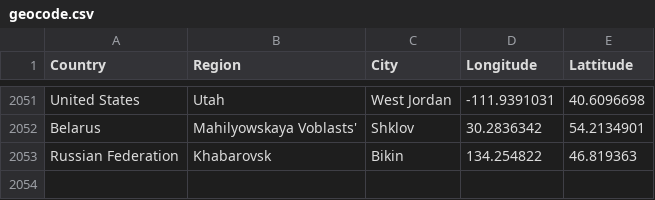
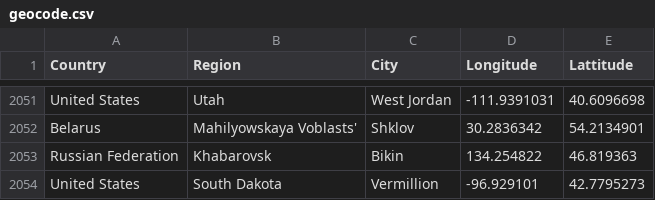
Before and after one commit to lyokha/statcounter-utils, a CSV file: geocode.csv, drawn as a sheet; only a part is shown, gaps mark what is left out.

```diff
--- a/geocode.csv
+++ b/geocode.csv
@@ -2053 +2053,2 @@ Belarus;Mahilyowskaya Voblasts';Shklov;30.2836342;54.2134901
 Russian Federation;Khabarovsk;Bikin;134.254822;46.819363
+United States;South Dakota;Vermillion;-96.929101;42.7795273
```
Also changed, not shown: 1 other file.
